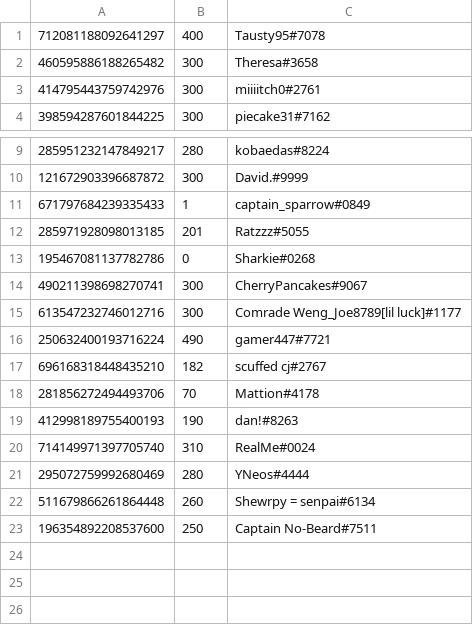
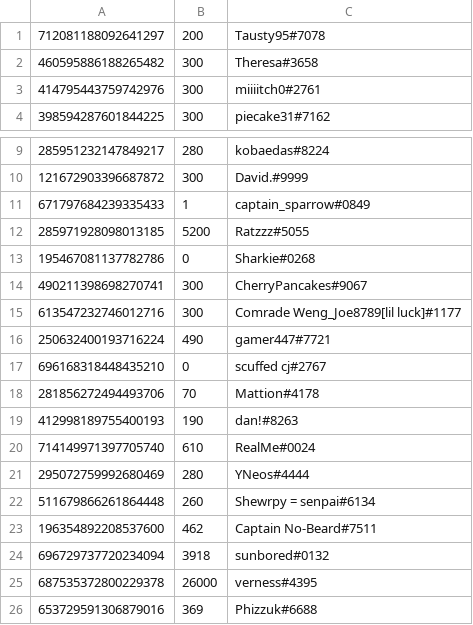
Before and after one commit to LevBernstein/BeardlessBot, a CSV file: money.csv, drawn as a sheet; only a part is shown, gaps mark what is left out.

Commit message:
Regular update

```diff
--- a/money.csv
+++ b/money.csv
@@ -1,2 +1,2 @@
-712081188092641297,400,Tausty95#7078
+712081188092641297,200,Tausty95#7078
 460595886188265482,300,Theresa#3658
@@ -11,3 +11,3 @@
 671797684239335433,1,captain_sparrow#0849
-285971928098013185,201,Ratzzz#5055
+285971928098013185,5200,Ratzzz#5055
 195467081137782786,0,Sharkie#0268
@@ -16,8 +16,11 @@
 250632400193716224,490,gamer447#7721
-696168318448435210,182,scuffed cj#2767
+696168318448435210,0,scuffed cj#2767
 281856272494493706,70,Mattion#4178
 412998189755400193,190,dan!#8263
-714149971397705740,310,RealMe#0024
+714149971397705740,610,RealMe#0024
 295072759992680469,280,YNeos#4444
 511679866261864448,260,Shewrpy = senpai#6134
-196354892208537600,250,Captain No-Beard#7511
+196354892208537600,462,Captain No-Beard#7511
+696729737720234094,3918,sunbored#0132
+687535372800229378,26000,verness#4395
+653729591306879016,369,Phizzuk#6688
```
